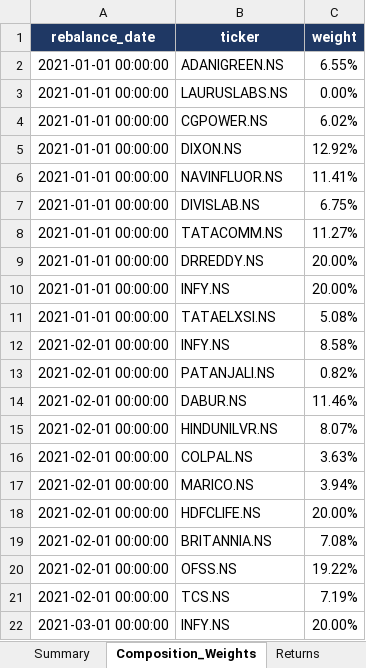
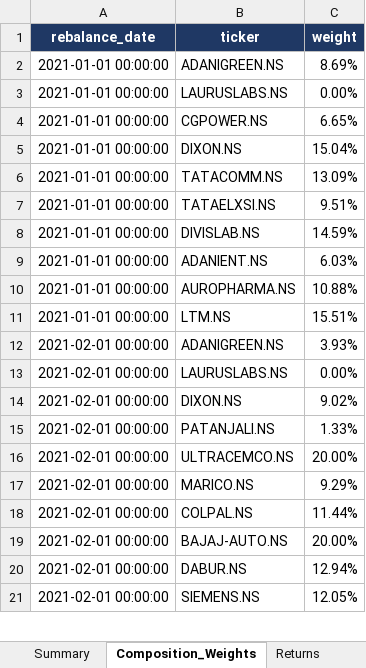
Before and after one commit to jsahil2003/Portfolio-Optimization, an Excel workbook: citadel_submission.xlsx, sheet Composition_Weights, drawn as a sheet; only a part is shown; values as stored, in another font and other column widths than the file's, no borders; removed rows and columns are numbered as before the commit, all else as after; the diff covers the shown part only; the diff names each change by its address in the sheet, - before the commit and + after, or states it on an @@ line.

```diff
--- a/citadel_submission.xlsx (sheet Composition_Weights)
+++ b/citadel_submission.xlsx (sheet Composition_Weights)
-C2 (weight): 6.55%
+C2 (weight): 8.69%
-C4 (weight): 6.02%
+C4 (weight): 6.65%
-C5 (weight): 12.92%
+C5 (weight): 15.04%
+row 6: 2021-01-01 00:00:00 | TATACOMM.NS | 13.09%
-B7 (ticker): NAVINFLUOR.NS
+B7 (ticker): TATAELXSI.NS
-C7 (weight): 11.41%
+C7 (weight): 9.51%
-C8 (weight): 6.75%
+C8 (weight): 14.59%
-B9 (ticker): TATACOMM.NS
+B9 (ticker): ADANIENT.NS
-C9 (weight): 11.27%
+C9 (weight): 6.03%
-B10 (ticker): DRREDDY.NS
+B10 (ticker): AUROPHARMA.NS
-C10 (weight): 20.00%
+C10 (weight): 10.88%
-row 10: 2021-01-01 00:00:00 | INFY.NS | 20.00%
-B11 (ticker): TATAELXSI.NS
+B11 (ticker): LTM.NS
-C11 (weight): 5.08%
+C11 (weight): 15.51%
+row 12: 2021-02-01 00:00:00 | ADANIGREEN.NS | 3.93%
+row 13: 2021-02-01 00:00:00 | LAURUSLABS.NS | 0.00%
-B14 (ticker): INFY.NS
+B14 (ticker): DIXON.NS
-C14 (weight): 8.58%
+C14 (weight): 9.02%
-C15 (weight): 0.82%
+C15 (weight): 1.33%
-B16 (ticker): DABUR.NS
+B16 (ticker): ULTRACEMCO.NS
-C16 (weight): 11.46%
+C16 (weight): 20.00%
-B17 (ticker): HINDUNILVR.NS
+B17 (ticker): MARICO.NS
-C17 (weight): 8.07%
+C17 (weight): 9.29%
-C18 (weight): 3.63%
+C18 (weight): 11.44%
-row 17: 2021-02-01 00:00:00 | MARICO.NS | 3.94%
-B19 (ticker): HDFCLIFE.NS
+B19 (ticker): BAJAJ-AUTO.NS
-B20 (ticker): BRITANNIA.NS
+B20 (ticker): DABUR.NS
-C20 (weight): 7.08%
+C20 (weight): 12.94%
-B21 (ticker): OFSS.NS
+B21 (ticker): SIEMENS.NS
-C21 (weight): 19.22%
+C21 (weight): 12.05%
-row 21: 2021-02-01 00:00:00 | TCS.NS | 7.19%
-row 22: 2021-03-01 00:00:00 | INFY.NS | 20.00%
```
Also changed, not shown: 193 added rows, 192 removed rows, 1 moved row and 500 edited cells elsewhere in this sheet, sheet Trade_Log, sheet Drawdown, sheet Returns, sheet Summary, sheet Summary_Metrics, sheet Model_Logic_Assumptions, 9 other files.
